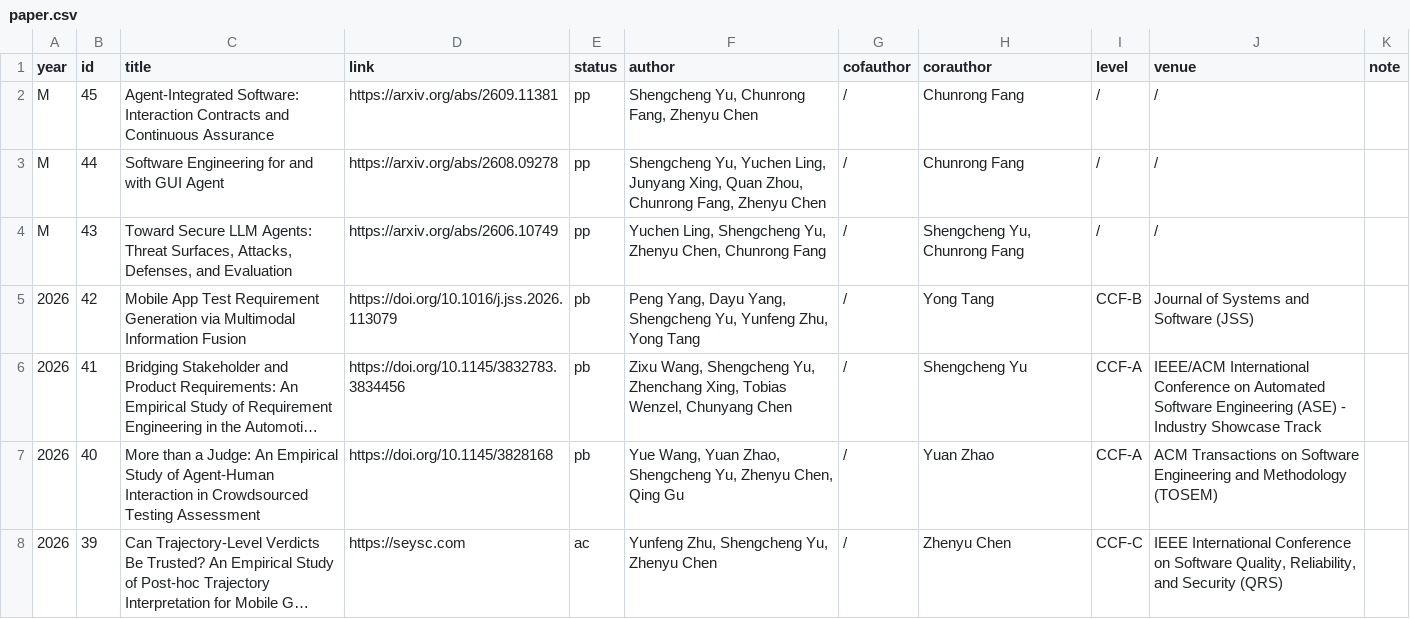
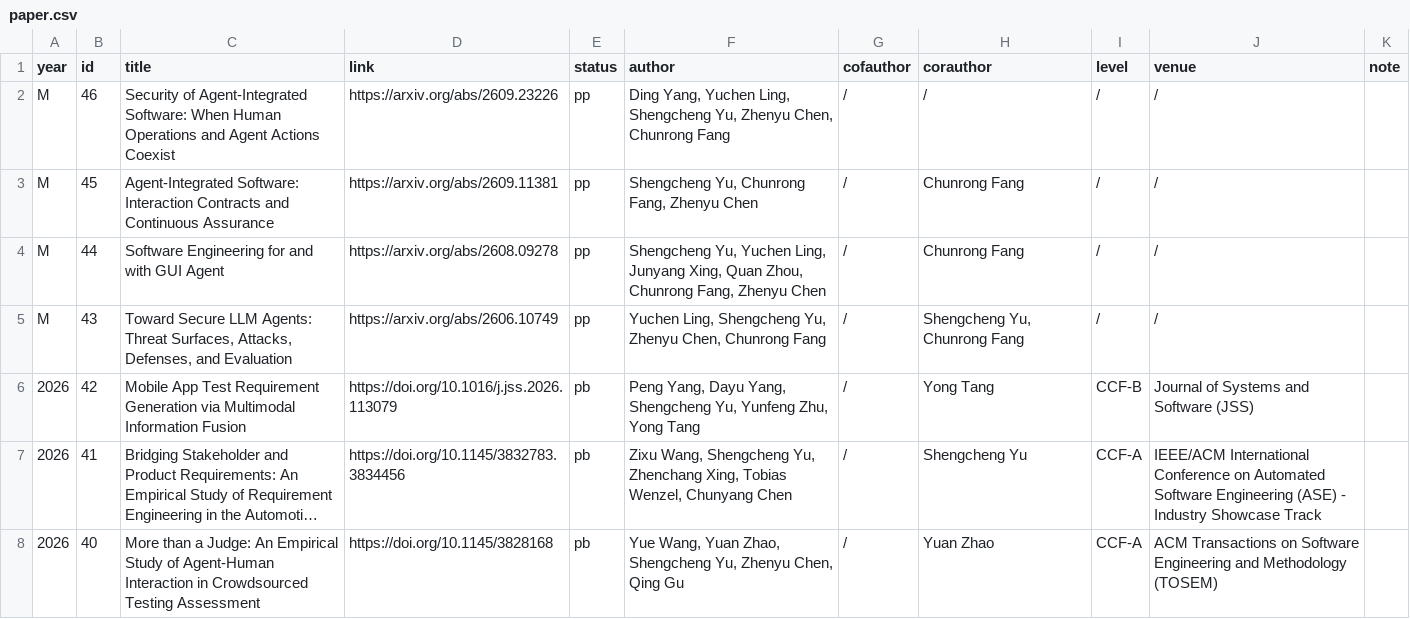
Before and after one commit to yushengcheng/yushengcheng.github.io, a CSV file: content/paper.csv, drawn as a sheet; only a part is shown; the shorter side is filled out with more unchanged rows; long unchanged cells end in …; the diff names each change by its address in the sheet, - before the commit and + after, or states it on an @@ line.

Commit message:
Update academic homepage content

```diff
--- a/content/paper.csv
+++ b/content/paper.csv
+row 2: M | 46 | Security of Agent-Integrated Software: When Human Operations and Agent Actions Coexist | https://arxiv.org/abs/2609.23226 | pp | Ding Yang, Yuchen Ling, Shengcheng Yu, Zhenyu Chen, Chunrong Fang | / | / | / | /
```
Also changed, not shown: content/service.csv, content/talk.csv, 1 other file.
